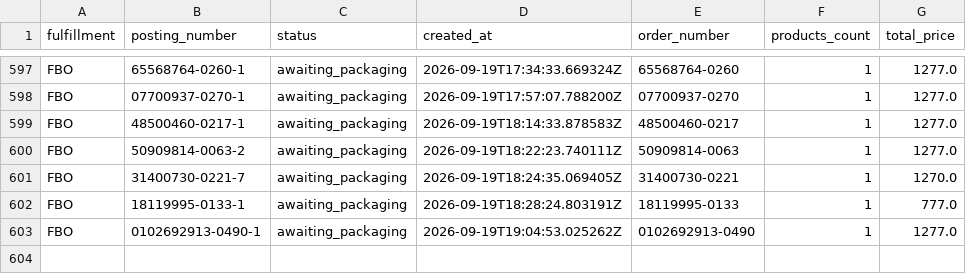
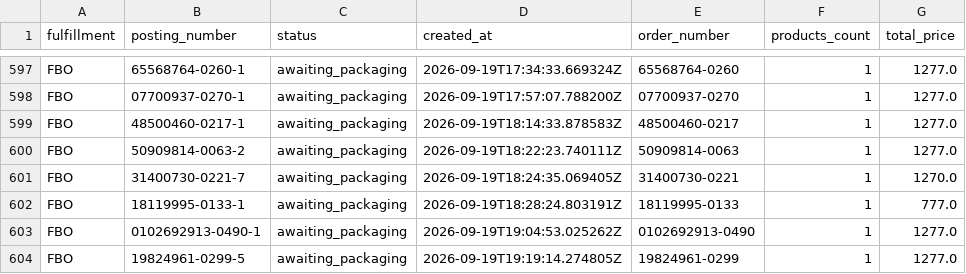
Before and after one commit to AlexeyZhigalov/Ozon-tracker, a CSV file: output/2026-09-19_Instax_Shop.csv, drawn as a sheet; only a part is shown, gaps mark what is left out.

```diff
--- a/output/2026-09-19_Instax_Shop.csv
+++ b/output/2026-09-19_Instax_Shop.csv
@@ -603 +603,2 @@ FBO,18119995-0133-1,awaiting_packaging,2026-09-19T18:28:24.803191Z,18119995-0133
 FBO,0102692913-0490-1,awaiting_packaging,2026-09-19T19:04:53.025262Z,0102692913-0490,1,1277.0
+FBO,19824961-0299-5,awaiting_packaging,2026-09-19T19:19:14.274805Z,19824961-0299,1,1277.0
```
Also changed, not shown: output/2026-09-19_Instax_Shop_stock.csv, output/2026-09-19_all_shops.csv, 1 other file.
